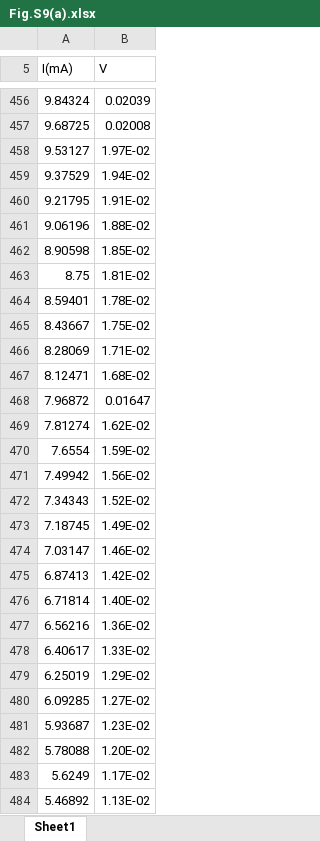
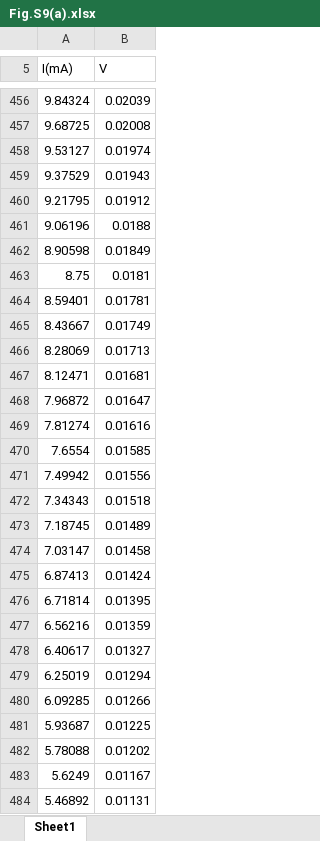
Before and after one commit to SauravSachin938/SDE, an Excel workbook: Fig.S9(a).xlsx, sheet Sheet1, drawn as a sheet; only a part is shown, gaps mark what is left out; values as stored, in another font and other column widths than the file's, no borders; the diff covers the shown part only; the diff names each change by its address in the sheet, - before the commit and + after, or states it on an @@ line.

Commit message:
Add files via upload

```diff
--- a/Fig.S9(a).xlsx (sheet Sheet1)
+++ b/Fig.S9(a).xlsx (sheet Sheet1)
-B458 (V): 1.97E-02
+B458 (V): 0.01974
-B459 (V): 1.94E-02
+B459 (V): 0.01943
-B460 (V): 1.91E-02
+B460 (V): 0.01912
-B461 (V): 1.88E-02
+B461 (V): 0.0188
-B462 (V): 1.85E-02
+B462 (V): 0.01849
-B463 (V): 1.81E-02
+B463 (V): 0.0181
-B464 (V): 1.78E-02
+B464 (V): 0.01781
-B465 (V): 1.75E-02
+B465 (V): 0.01749
-B466 (V): 1.71E-02
+B466 (V): 0.01713
-B467 (V): 1.68E-02
+B467 (V): 0.01681
-B469 (V): 1.62E-02
+B469 (V): 0.01616
-B470 (V): 1.59E-02
+B470 (V): 0.01585
-B471 (V): 1.56E-02
+B471 (V): 0.01556
-B472 (V): 1.52E-02
+B472 (V): 0.01518
-B473 (V): 1.49E-02
+B473 (V): 0.01489
-B474 (V): 1.46E-02
+B474 (V): 0.01458
-B475 (V): 1.42E-02
+B475 (V): 0.01424
-B476 (V): 1.40E-02
+B476 (V): 0.01395
-B477 (V): 1.36E-02
+B477 (V): 0.01359
-B478 (V): 1.33E-02
+B478 (V): 0.01327
-B479 (V): 1.29E-02
+B479 (V): 0.01294
-B480 (V): 1.27E-02
+B480 (V): 0.01266
-B481 (V): 1.23E-02
+B481 (V): 0.01225
-B482 (V): 1.20E-02
+B482 (V): 0.01202
-B483 (V): 1.17E-02
+B483 (V): 0.01167
-B484 (V): 1.13E-02
+B484 (V): 0.01131
```
Also changed, not shown: 149 edited cells elsewhere in this sheet.
